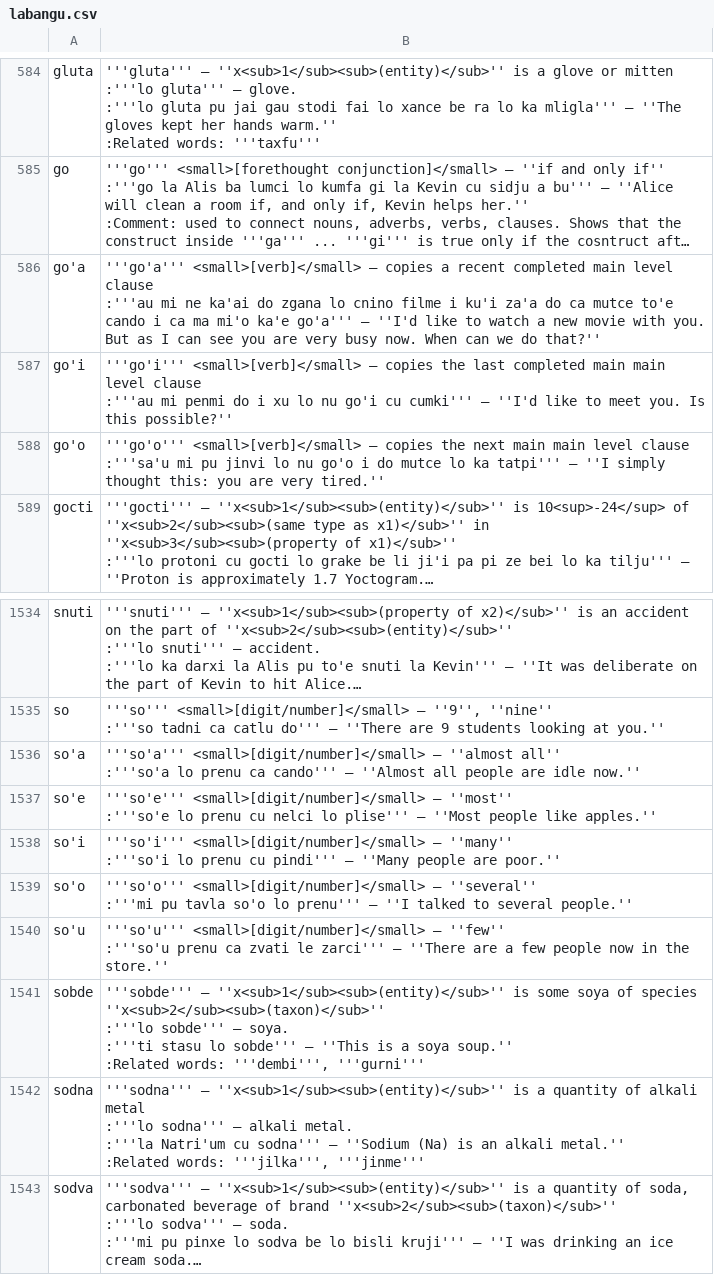
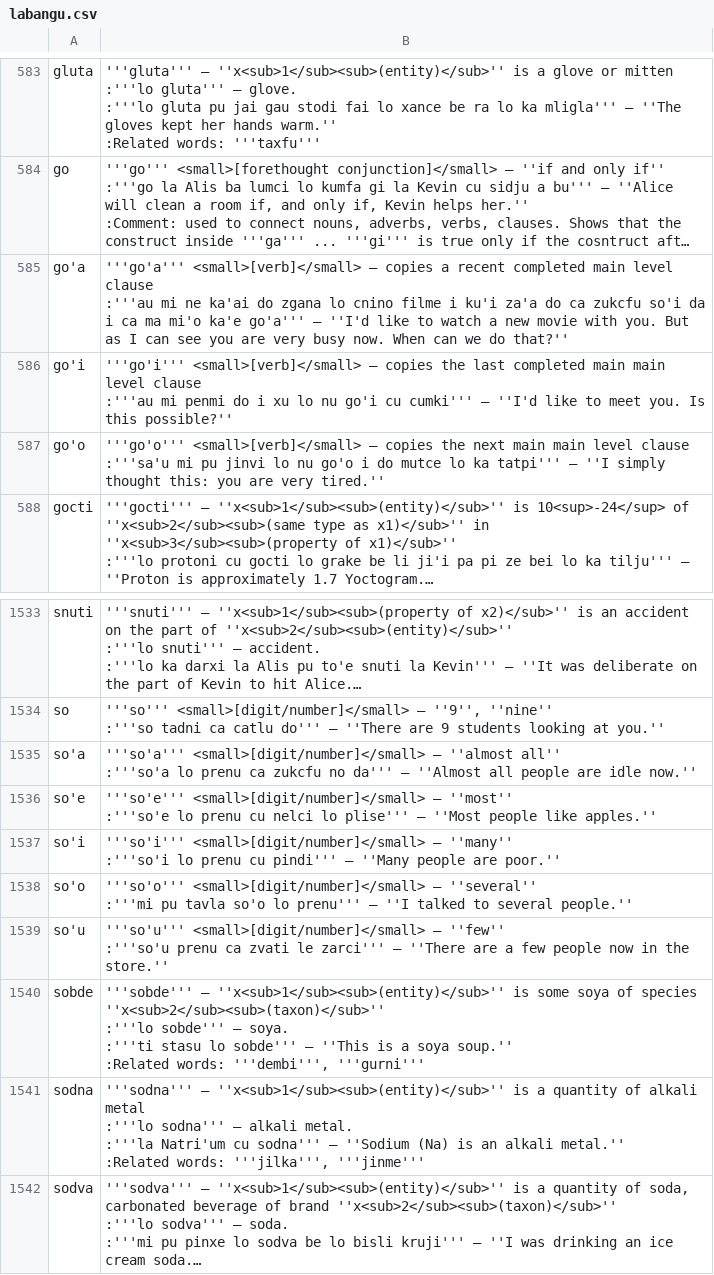
Before and after one commit to lagleki/livla, a CSV file: ircbot/dumps/labangu.csv, drawn as a sheet; only a part is shown, gaps mark what is left out; long unchanged cells end in …; addresses are those after the commit; the diff covers the shown part only; the diff names each change by its address in the sheet, - before the commit and + after, or states it on an @@ line.

```diff
--- a/ircbot/dumps/labangu.csv
+++ b/ircbot/dumps/labangu.csv
-B585: …do ca mutce to'e cando i ca…
+B585: …do ca zukcfu so'i da i ca…
-B1535: …prenu ca cando''' — ''Almost…
+B1535: …prenu ca zukcfu no da''' — ''Almost…
```
Also changed, not shown: 1 added row, 1 removed row and 4 edited cells elsewhere in this file, 4 other files.
